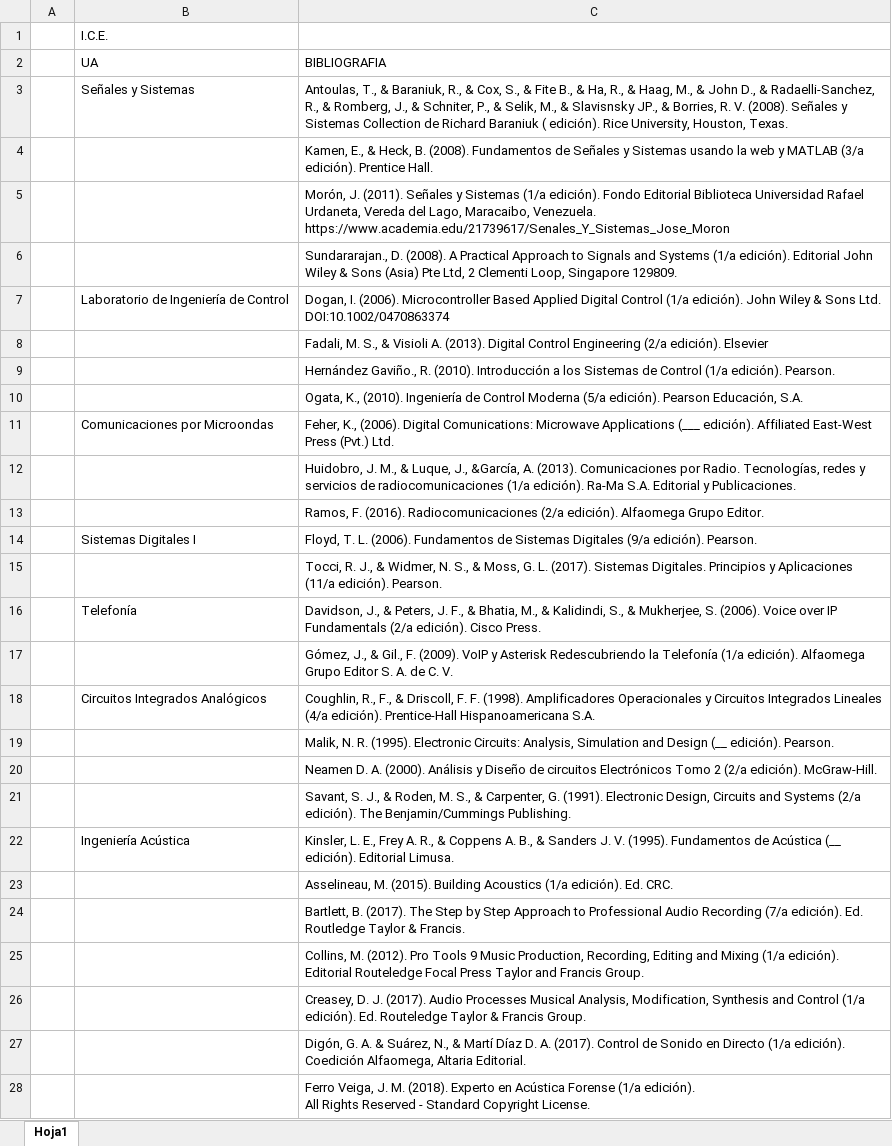
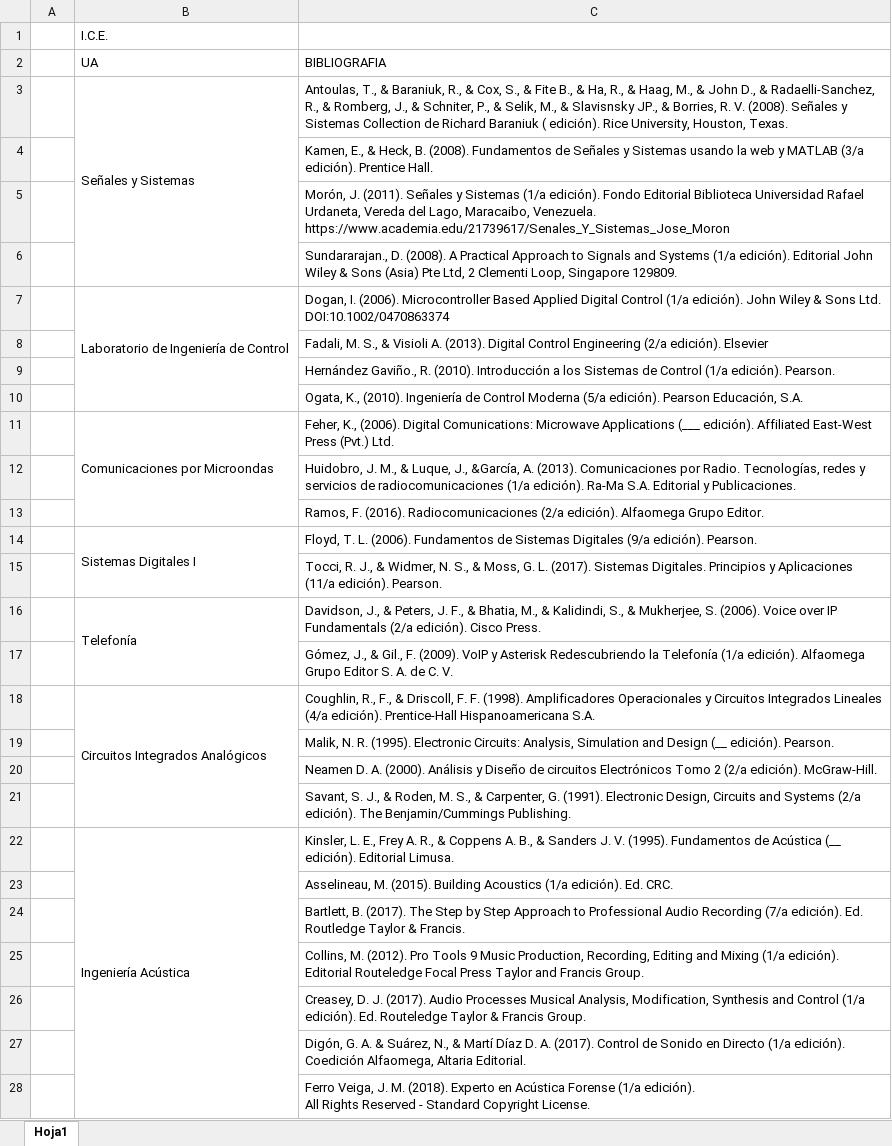
Before and after one commit to probyest/PyE-2021-2, an Excel workbook: 10_BIBLIOGRAFIAS_UAs_CARRERAS/ICE/TABLA_BIBLIOGRAFIA_ICE.xlsx, sheet Hoja1, drawn as a sheet; only a part is shown; values as stored, in another font and other column widths than the file's, no borders; the diff covers the shown part only; the diff names each change by its address in the sheet, - before the commit and + after, or states it on an @@ line.

Commit message:
2021.04.12.11.03

```diff
--- a/10_BIBLIOGRAFIAS_UAs_CARRERAS/ICE/TABLA_BIBLIOGRAFIA_ICE.xlsx (sheet Hoja1)
+++ b/10_BIBLIOGRAFIAS_UAs_CARRERAS/ICE/TABLA_BIBLIOGRAFIA_ICE.xlsx (sheet Hoja1)
+B3:B6 merged
+B7:B10 merged
+B11:B13 merged
+B14:B15 merged
+B16:B17 merged
+B18:B21 merged
+B22:B35 merged
```
Also changed, not shown: 7 added rows, 10 removed rows, 4 edited cells and merged cells elsewhere in this sheet.
